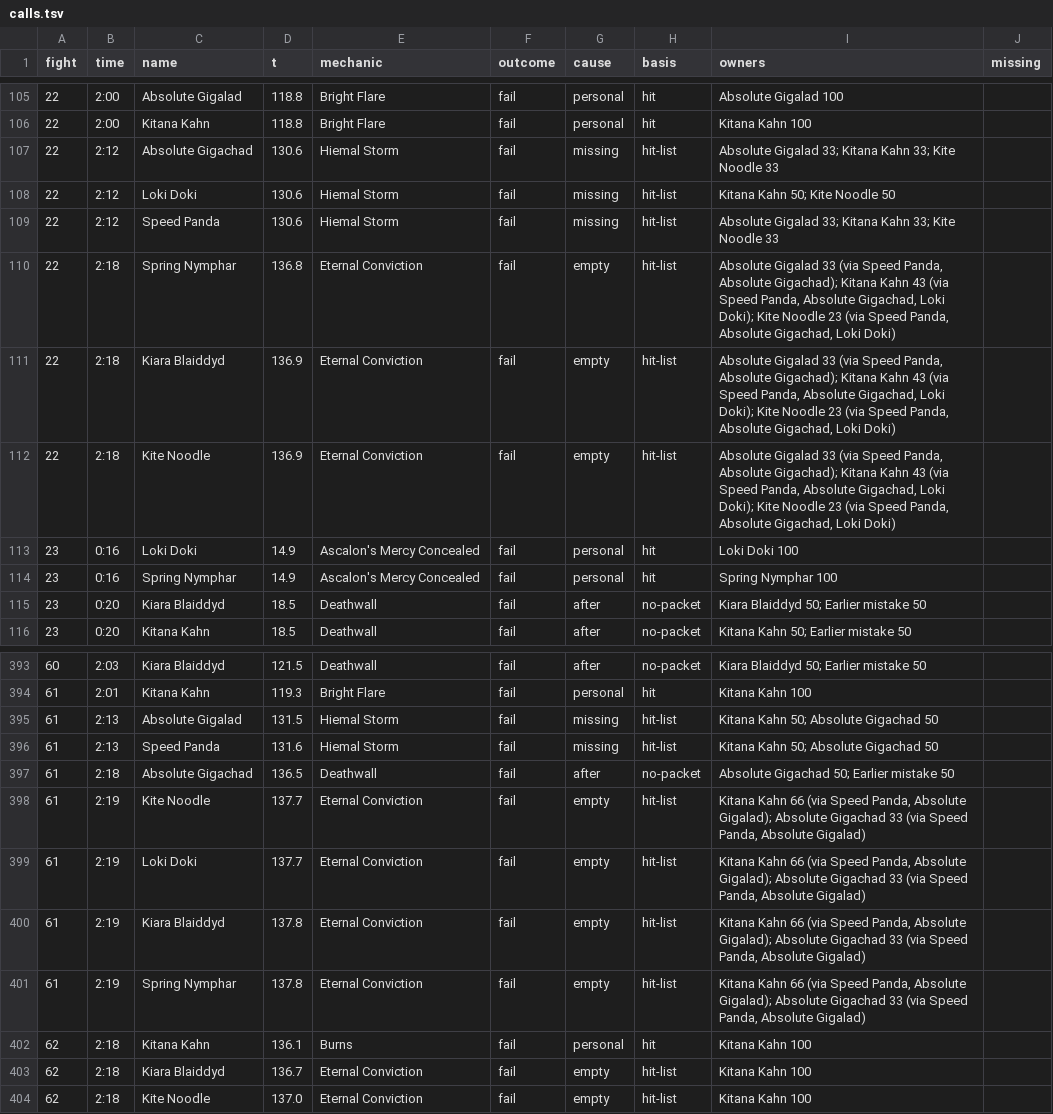
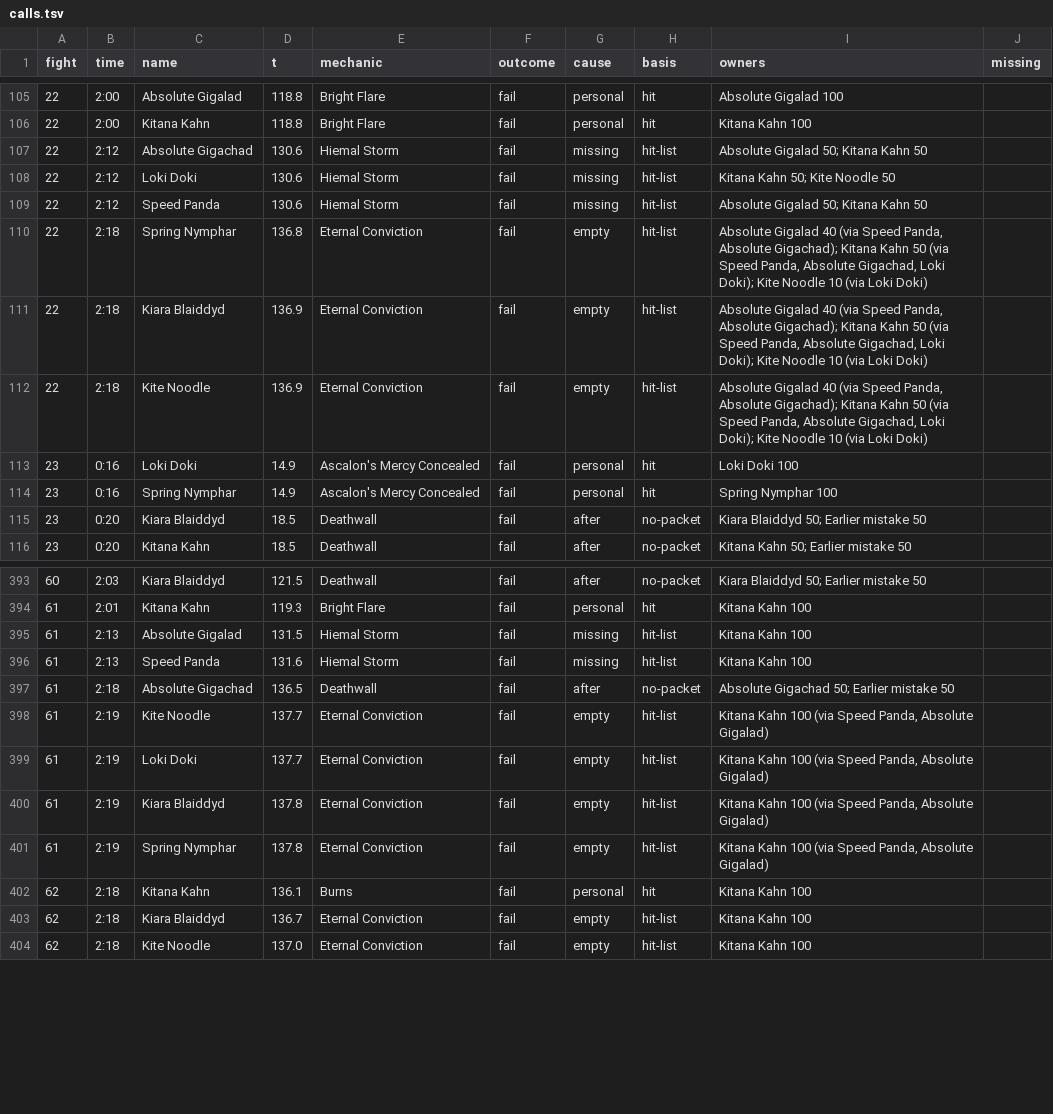
Before and after one commit to JRSoftwareSolutions/xivlogsanalyser, a TSV file: data/XVz8bCqgPw1KRh9d/calls.tsv, drawn as a sheet; only a part is shown, gaps mark what is left out.

```diff
--- a/data/XVz8bCqgPw1KRh9d/calls.tsv
+++ b/data/XVz8bCqgPw1KRh9d/calls.tsv
@@ -106,8 +106,8 @@ fight	time	name	t	mechanic	outcome	cause	basis	owners	missing
 22	2:00	Kitana Kahn	118.8	Bright Flare	fail	personal	hit	Kitana Kahn 100	
-22	2:12	Absolute Gigachad	130.6	Hiemal Storm	fail	missing	hit-list	Absolute Gigalad 33; Kitana Kahn 33; Kite Noodle 33	
+22	2:12	Absolute Gigachad	130.6	Hiemal Storm	fail	missing	hit-list	Absolute Gigalad 50; Kitana Kahn 50	
 22	2:12	Loki Doki	130.6	Hiemal Storm	fail	missing	hit-list	Kitana Kahn 50; Kite Noodle 50	
-22	2:12	Speed Panda	130.6	Hiemal Storm	fail	missing	hit-list	Absolute Gigalad 33; Kitana Kahn 33; Kite Noodle 33	
-22	2:18	Spring Nymphar	136.8	Eternal Conviction	fail	empty	hit-list	Absolute Gigalad 33 (via Speed Panda, Absolute Gigachad); Kitana Kahn 43 (via Speed Panda, Absolute Gigachad, Loki Doki); Kite Noodle 23 (via Speed Panda, Absolute Gigachad, Loki Doki)	
-22	2:18	Kiara Blaiddyd	136.9	Eternal Conviction	fail	empty	hit-list	Absolute Gigalad 33 (via Speed Panda, Absolute Gigachad); Kitana Kahn 43 (via Speed Panda, Absolute Gigachad, Loki Doki); Kite Noodle 23 (via Speed Panda, Absolute Gigachad, Loki Doki)	
-22	2:18	Kite Noodle	136.9	Eternal Conviction	fail	empty	hit-list	Absolute Gigalad 33 (via Speed Panda, Absolute Gigachad); Kitana Kahn 43 (via Speed Panda, Absolute Gigachad, Loki Doki); Kite Noodle 23 (via Speed Panda, Absolute Gigachad, Loki Doki)	
+22	2:12	Speed Panda	130.6	Hiemal Storm	fail	missing	hit-list	Absolute Gigalad 50; Kitana Kahn 50	
+22	2:18	Spring Nymphar	136.8	Eternal Conviction	fail	empty	hit-list	Absolute Gigalad 40 (via Speed Panda, Absolute Gigachad); Kitana Kahn 50 (via Speed Panda, Absolute Gigachad, Loki Doki); Kite Noodle 10 (via Loki Doki)	
+22	2:18	Kiara Blaiddyd	136.9	Eternal Conviction	fail	empty	hit-list	Absolute Gigalad 40 (via Speed Panda, Absolute Gigachad); Kitana Kahn 50 (via Speed Panda, Absolute Gigachad, Loki Doki); Kite Noodle 10 (via Loki Doki)	
+22	2:18	Kite Noodle	136.9	Eternal Conviction	fail	empty	hit-list	Absolute Gigalad 40 (via Speed Panda, Absolute Gigachad); Kitana Kahn 50 (via Speed Panda, Absolute Gigachad, Loki Doki); Kite Noodle 10 (via Loki Doki)	
 23	0:16	Loki Doki	14.9	Ascalon's Mercy Concealed	fail	personal	hit	Loki Doki 100	
@@ -394,9 +394,9 @@ fight	time	name	t	mechanic	outcome	cause	basis	owners	missing
 61	2:01	Kitana Kahn	119.3	Bright Flare	fail	personal	hit	Kitana Kahn 100	
-61	2:13	Absolute Gigalad	131.5	Hiemal Storm	fail	missing	hit-list	Kitana Kahn 50; Absolute Gigachad 50	
-61	2:13	Speed Panda	131.6	Hiemal Storm	fail	missing	hit-list	Kitana Kahn 50; Absolute Gigachad 50	
+61	2:13	Absolute Gigalad	131.5	Hiemal Storm	fail	missing	hit-list	Kitana Kahn 100	
+61	2:13	Speed Panda	131.6	Hiemal Storm	fail	missing	hit-list	Kitana Kahn 100	
 61	2:18	Absolute Gigachad	136.5	Deathwall	fail	after	no-packet	Absolute Gigachad 50; Earlier mistake 50	
-61	2:19	Kite Noodle	137.7	Eternal Conviction	fail	empty	hit-list	Kitana Kahn 66 (via Speed Panda, Absolute Gigalad); Absolute Gigachad 33 (via Speed Panda, Absolute Gigalad)	
-61	2:19	Loki Doki	137.7	Eternal Conviction	fail	empty	hit-list	Kitana Kahn 66 (via Speed Panda, Absolute Gigalad); Absolute Gigachad 33 (via Speed Panda, Absolute Gigalad)	
-61	2:19	Kiara Blaiddyd	137.8	Eternal Conviction	fail	empty	hit-list	Kitana Kahn 66 (via Speed Panda, Absolute Gigalad); Absolute Gigachad 33 (via Speed Panda, Absolute Gigalad)	
-61	2:19	Spring Nymphar	137.8	Eternal Conviction	fail	empty	hit-list	Kitana Kahn 66 (via Speed Panda, Absolute Gigalad); Absolute Gigachad 33 (via Speed Panda, Absolute Gigalad)	
+61	2:19	Kite Noodle	137.7	Eternal Conviction	fail	empty	hit-list	Kitana Kahn 100 (via Speed Panda, Absolute Gigalad)	
+61	2:19	Loki Doki	137.7	Eternal Conviction	fail	empty	hit-list	Kitana Kahn 100 (via Speed Panda, Absolute Gigalad)	
+61	2:19	Kiara Blaiddyd	137.8	Eternal Conviction	fail	empty	hit-list	Kitana Kahn 100 (via Speed Panda, Absolute Gigalad)	
+61	2:19	Spring Nymphar	137.8	Eternal Conviction	fail	empty	hit-list	Kitana Kahn 100 (via Speed Panda, Absolute Gigalad)	
 62	2:18	Kitana Kahn	136.1	Burns	fail	personal	hit	Kitana Kahn 100	
```
Also changed, not shown: data/3wzL6x4VHTmvNkhq/calls.tsv, data/8DYNHQx4C7ytdLb9/calls.tsv, 17 other files.
